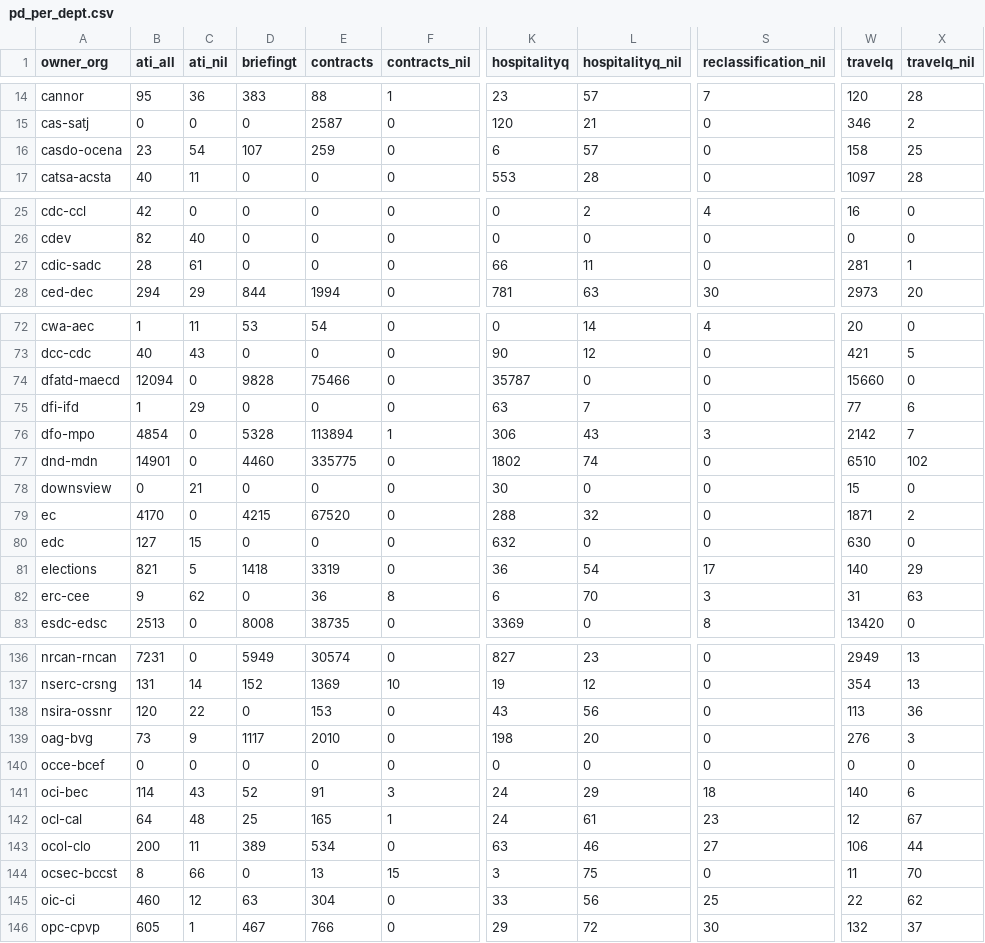
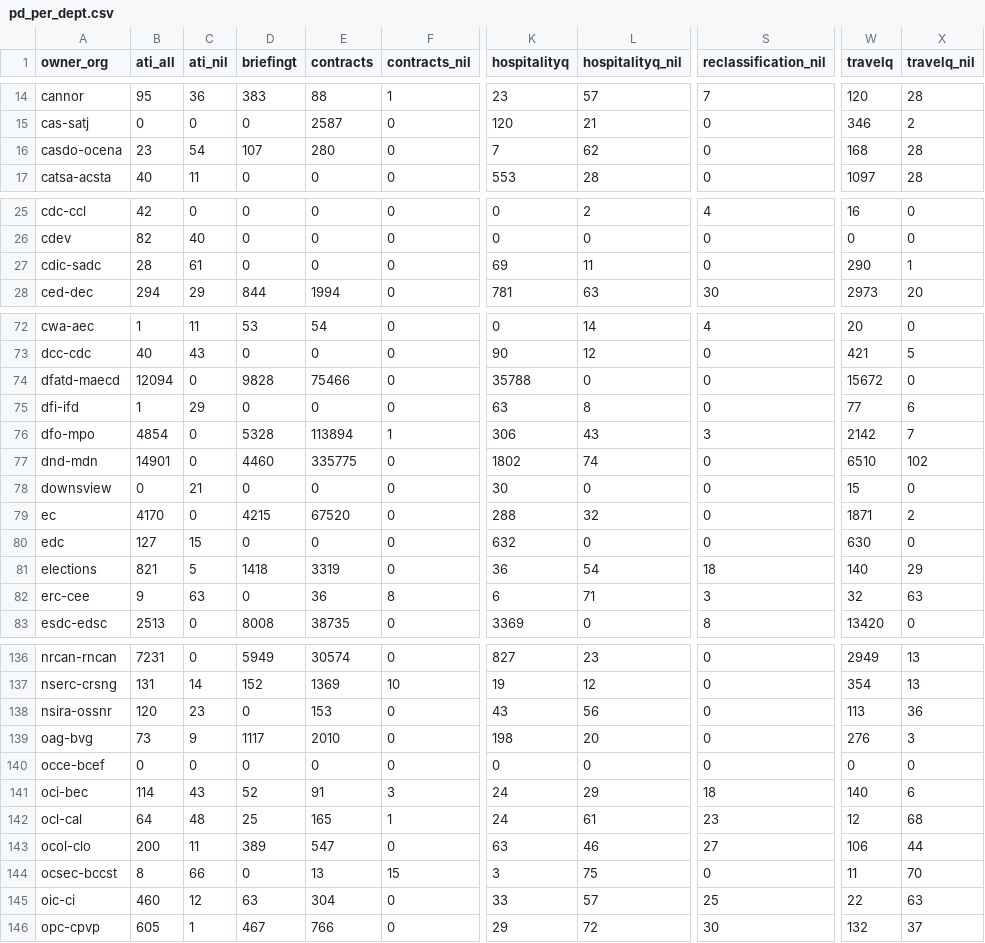
Before and after one commit to open-data/analytics-corporate-reporting, a CSV file: Corporate_reporting/pd_count/pd_per_dept.csv, drawn as a sheet; only a part is shown, gaps mark what is left out; the diff covers the shown part only; the diff names each change by its address in the sheet, - before the commit and + after, or states it on an @@ line.

```diff
--- a/Corporate_reporting/pd_count/pd_per_dept.csv
+++ b/Corporate_reporting/pd_count/pd_per_dept.csv
-E16 (contracts): 259
+E16 (contracts): 280
-K16 (hospitalityq): 6
+K16 (hospitalityq): 7
-L16 (hospitalityq_nil): 57
+L16 (hospitalityq_nil): 62
-W16 (travelq): 158
+W16 (travelq): 168
-X16 (travelq_nil): 25
+X16 (travelq_nil): 28
-K27 (hospitalityq): 66
+K27 (hospitalityq): 69
-W27 (travelq): 281
+W27 (travelq): 290
-K74 (hospitalityq): 35787
+K74 (hospitalityq): 35788
-W74 (travelq): 15660
+W74 (travelq): 15672
-L75 (hospitalityq_nil): 7
+L75 (hospitalityq_nil): 8
-S81 (reclassification_nil): 17
+S81 (reclassification_nil): 18
-C82 (ati_nil): 62
+C82 (ati_nil): 63
-L82 (hospitalityq_nil): 70
+L82 (hospitalityq_nil): 71
-W82 (travelq): 31
+W82 (travelq): 32
-C138 (ati_nil): 22
+C138 (ati_nil): 23
-X142 (travelq_nil): 67
+X142 (travelq_nil): 68
-E143 (contracts): 534
+E143 (contracts): 547
-L145 (hospitalityq_nil): 56
+L145 (hospitalityq_nil): 57
-X145 (travelq_nil): 62
+X145 (travelq_nil): 63
```
Also changed, not shown: 14 edited cells elsewhere in this file, Corporate_reporting/pd_count/all_pd.csv, Corporate_reporting/pd_count/nonstruc_pd.csv, 2 other files.
